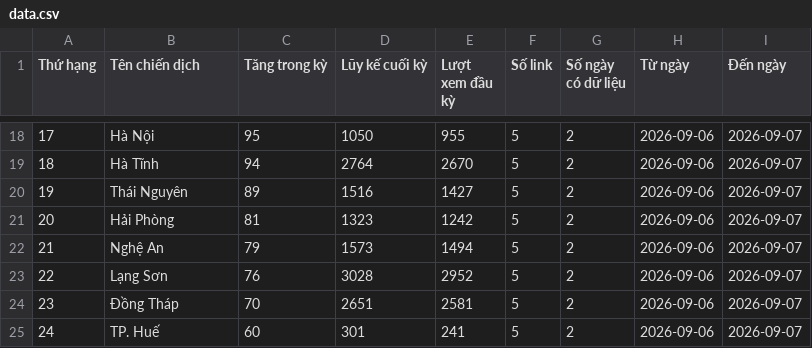
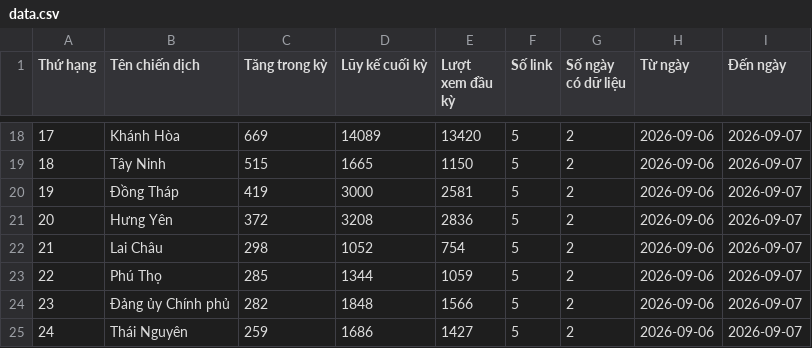
Before and after one commit to phuonglinh-ai/bangtongsaphuychuong, a CSV file: data.csv, drawn as a sheet; only a part is shown, gaps mark what is left out; the diff covers the shown part only.

```diff
--- a/data.csv
+++ b/data.csv
@@ -18,8 +18,8 @@
-17,Hà Nội,95,1050,955,5,2,2026-09-06,2026-09-07
-18,Hà Tĩnh,94,2764,2670,5,2,2026-09-06,2026-09-07
-19,Thái Nguyên,89,1516,1427,5,2,2026-09-06,2026-09-07
-20,Hải Phòng,81,1323,1242,5,2,2026-09-06,2026-09-07
-21,Nghệ An,79,1573,1494,5,2,2026-09-06,2026-09-07
-22,Lạng Sơn,76,3028,2952,5,2,2026-09-06,2026-09-07
-23,Đồng Tháp,70,2651,2581,5,2,2026-09-06,2026-09-07
-24,TP. Huế,60,301,241,5,2,2026-09-06,2026-09-07
+17,Khánh Hòa,669,14089,13420,5,2,2026-09-06,2026-09-07
+18,Tây Ninh,515,1665,1150,5,2,2026-09-06,2026-09-07
+19,Đồng Tháp,419,3000,2581,5,2,2026-09-06,2026-09-07
+20,Hưng Yên,372,3208,2836,5,2,2026-09-06,2026-09-07
+21,Lai Châu,298,1052,754,5,2,2026-09-06,2026-09-07
+22,Phú Thọ,285,1344,1059,5,2,2026-09-06,2026-09-07
+23,Đảng ủy Chính phủ,282,1848,1566,5,2,2026-09-06,2026-09-07
+24,Thái Nguyên,259,1686,1427,5,2,2026-09-06,2026-09-07
```
Also changed, not shown: 122 edited cells elsewhere in this file.
